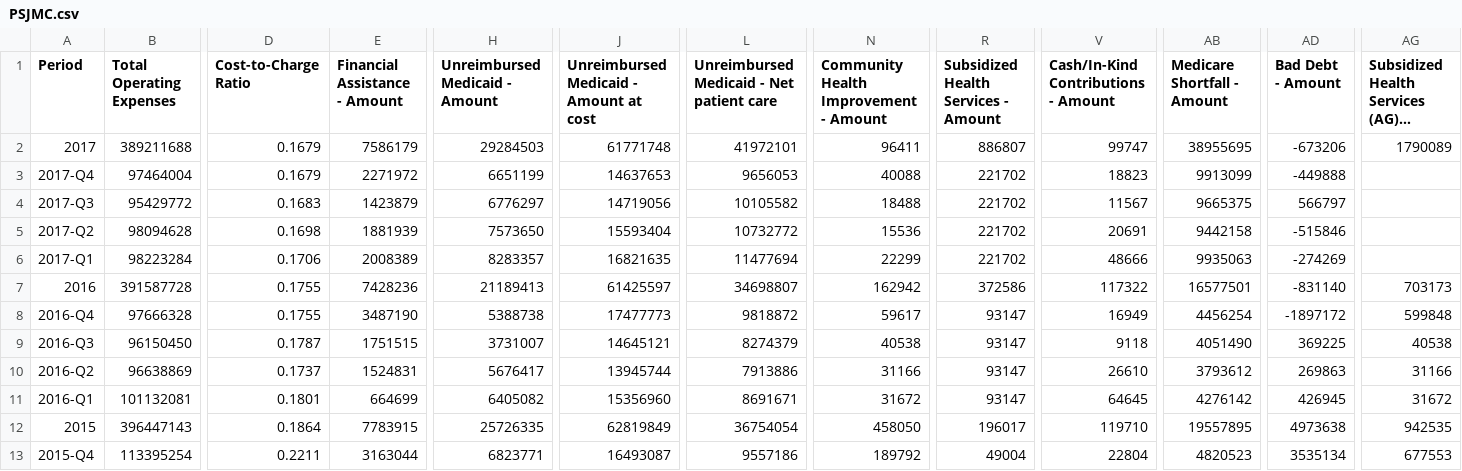
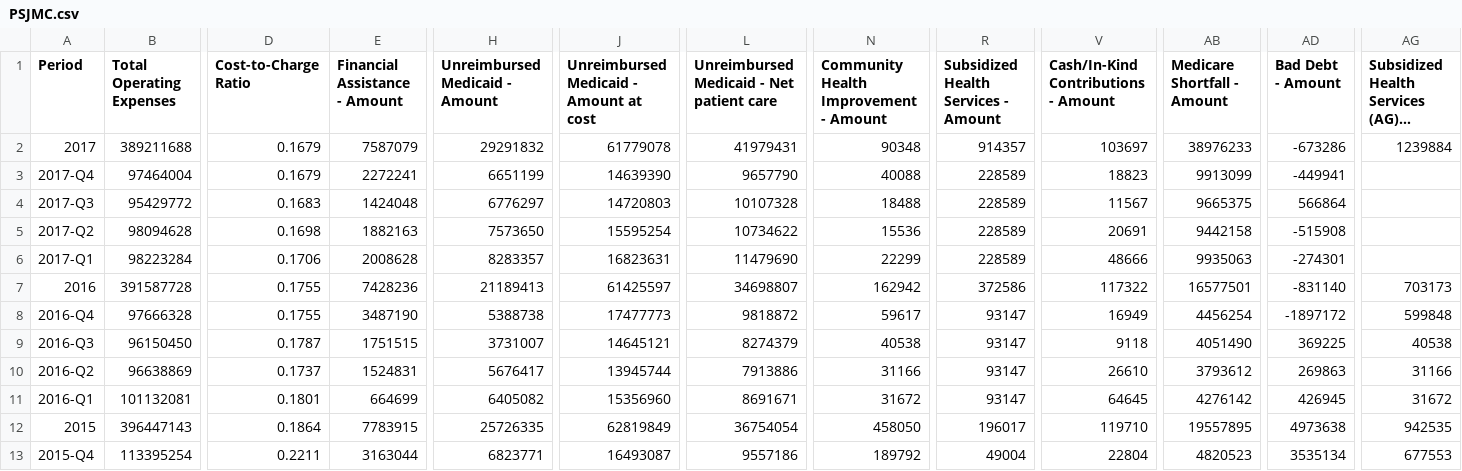
Before and after one commit to PresenceHealth/communitytouch, a CSV file: data/PSJMC.csv, drawn as a sheet; only a part is shown, gaps mark what is left out; long unchanged cells end in …; the diff covers the shown part only; the diff names each change by its address in the sheet, - before the commit and + after, or states it on an @@ line.

Commit message:
Update data

```diff
--- a/data/PSJMC.csv
+++ b/data/PSJMC.csv
-E2 (Financial Assistance - Amount): 7586179
+E2 (Financial Assistance - Amount): 7587079
-H2 (Unreimbursed Medicaid - Amount): 29284503
+H2 (Unreimbursed Medicaid - Amount): 29291832
-J2: 61771748
+J2: 61779078
-L2: 41972101
+L2: 41979431
-N2: 96411
+N2: 90348
-R2: 886807
+R2: 914357
-V2: 99747
+V2: 103697
-AB2 (Medicare Shortfall - Amount): 38955695
+AB2 (Medicare Shortfall - Amount): 38976233
-AD2 (Bad Debt - Amount): -673206
+AD2 (Bad Debt - Amount): -673286
-AG2: 1790089
+AG2: 1239884
-E3 (Financial Assistance - Amount): 2271972
+E3 (Financial Assistance - Amount): 2272241
-J3: 14637653
+J3: 14639390
-L3: 9656053
+L3: 9657790
-R3:R6: 221702
+R3:R6: 228589
-AD3 (Bad Debt - Amount): -449888
+AD3 (Bad Debt - Amount): -449941
-E4 (Financial Assistance - Amount): 1423879
+E4 (Financial Assistance - Amount): 1424048
-J4: 14719056
+J4: 14720803
-L4: 10105582
+L4: 10107328
-AD4 (Bad Debt - Amount): 566797
+AD4 (Bad Debt - Amount): 566864
-E5 (Financial Assistance - Amount): 1881939
+E5 (Financial Assistance - Amount): 1882163
-J5: 15593404
+J5: 15595254
-L5: 10732772
+L5: 10734622
-AD5 (Bad Debt - Amount): -515846
+AD5 (Bad Debt - Amount): -515908
-E6 (Financial Assistance - Amount): 2008389
+E6 (Financial Assistance - Amount): 2008628
-J6: 16821635
+J6: 16823631
-L6: 11477694
+L6: 11479690
-AD6 (Bad Debt - Amount): -274269
+AD6 (Bad Debt - Amount): -274301
```
Also changed, not shown: 8 edited cells elsewhere in this file, data/PCMC.csv, data/PLC.csv, 13 other files.
